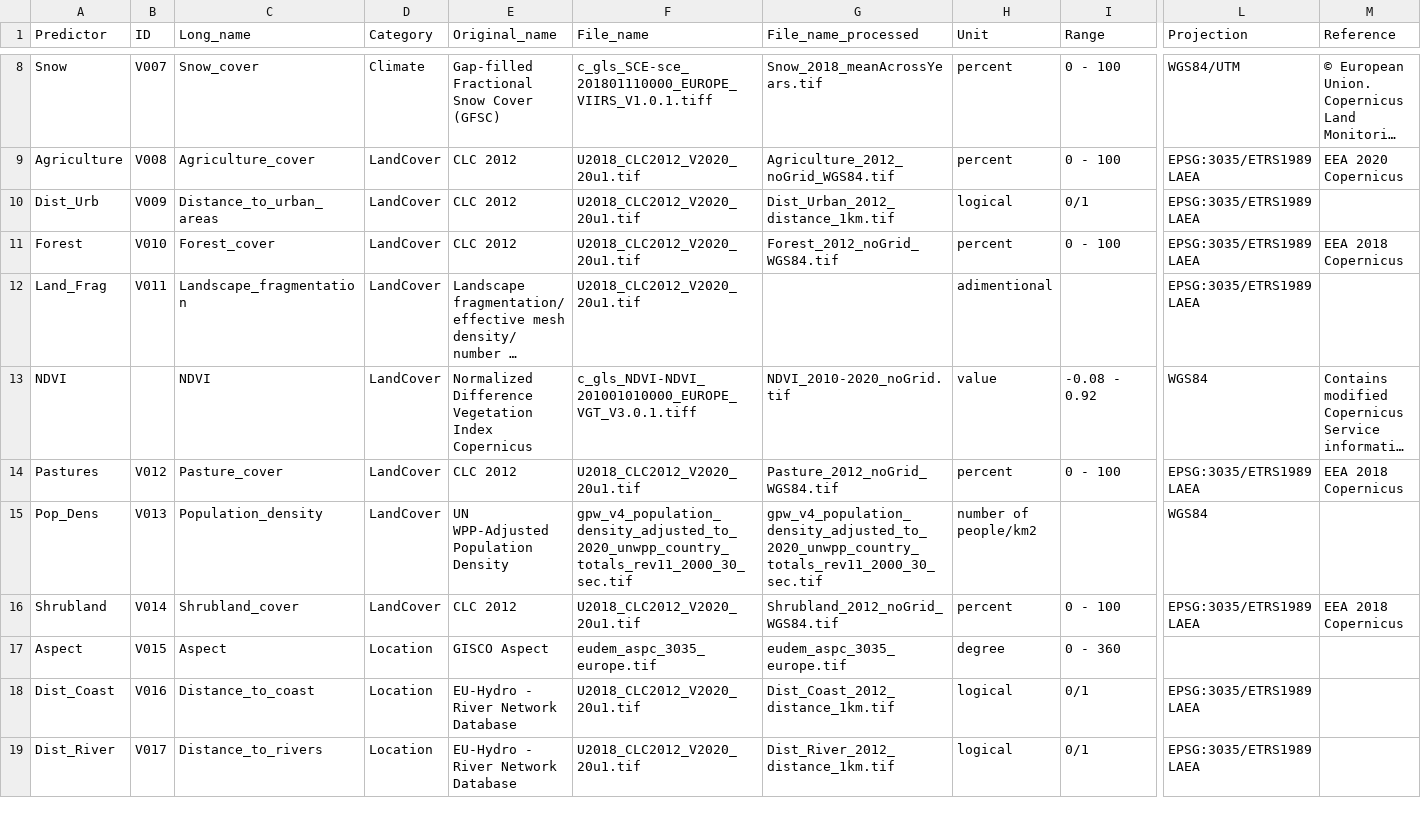
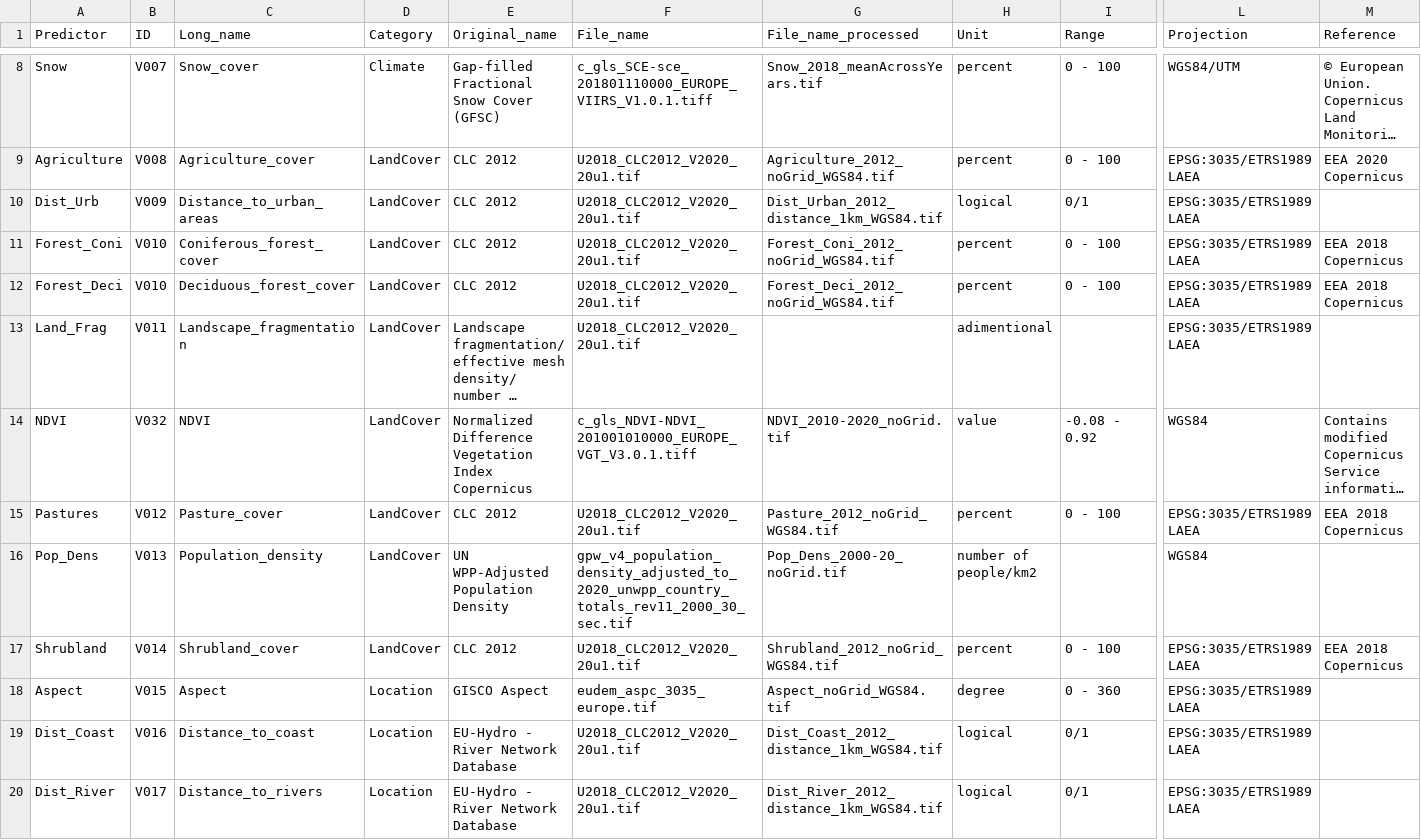
Before and after one commit to JeMaNd-r/SoilBiodiversity, a CSV file: doc/Env_Predictors_table.csv, drawn as a sheet; only a part is shown, gaps mark what is left out; long unchanged cells end in …; addresses are those after the commit; rows hold the shown columns only; the diff covers the shown part only; the diff names each change by its address in the sheet, - before the commit and + after, or states it on an @@ line.

Commit message:
Update env_predictor table & metadata

```diff
--- a/doc/Env_Predictors_table.csv
+++ b/doc/Env_Predictors_table.csv
-G10 (File_name_processed): Dist_Urban_2012_distance_1km.tif
+G10 (File_name_processed): Dist_Urban_2012_distance_1km_WGS84.tif
+row 11: Forest_Coni | V010 | Coniferous_forest_cover | LandCover | CLC 2012 | U2018_CLC2012_V2020_20u1.tif | Forest_Coni_2012_noGrid_WGS84.tif | percent | 0 - 100 | EPSG:3035/ETRS1989 LAEA | EEA 2018 Copernicus
-A12 (Predictor): Forest
+A12 (Predictor): Forest_Deci
-C12 (Long_name): Forest_cover
+C12 (Long_name): Deciduous_forest_cover
-G12 (File_name_processed): Forest_2012_noGrid_WGS84.tif
+G12 (File_name_processed): Forest_Deci_2012_noGrid_WGS84.tif
-B14 (ID): (empty)
+B14 (ID): V032
-G16 (File_name_processed): gpw_v4_population_density_adjusted_to_2020_unwpp_country_totals_rev11_2000_30_sec.tif
+G16 (File_name_processed): Pop_Dens_2000-20_noGrid.tif
-G18 (File_name_processed): eudem_aspc_3035_europe.tif
+G18 (File_name_processed): Aspect_noGrid_WGS84.tif
-L18 (Projection): (empty)
+L18 (Projection): EPSG:3035/ETRS1989 LAEA
-G19 (File_name_processed): Dist_Coast_2012_distance_1km.tif
+G19 (File_name_processed): Dist_Coast_2012_distance_1km_WGS84.tif
-G20 (File_name_processed): Dist_River_2012_distance_1km.tif
+G20 (File_name_processed): Dist_River_2012_distance_1km_WGS84.tif
```
Also changed, not shown: 1 added row and 14 edited cells elsewhere in this file, 1 other file.
